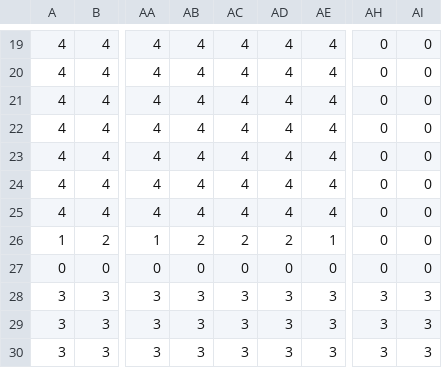
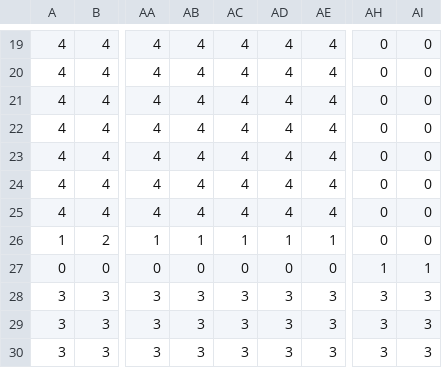
Before and after one commit to Pupai/source, a CSV file: src/Nivel 1/nivel1_top_tierra.csv, drawn as a sheet; only a part is shown, gaps mark what is left out; the diff names each change by its address in the sheet, - before the commit and + after, or states it on an @@ line.

Commit message:
nivel 1 dame modificado

```diff
--- a/src/Nivel 1/nivel1_top_tierra.csv
+++ b/src/Nivel 1/nivel1_top_tierra.csv
-AB26: 2
+AB26: 1
-AC26: 2
+AC26: 1
-AD26: 2
+AD26: 1
-AH27: 0
+AH27: 1
-AI27: 0
+AI27: 1
```
Also changed, not shown: 6 other files.
